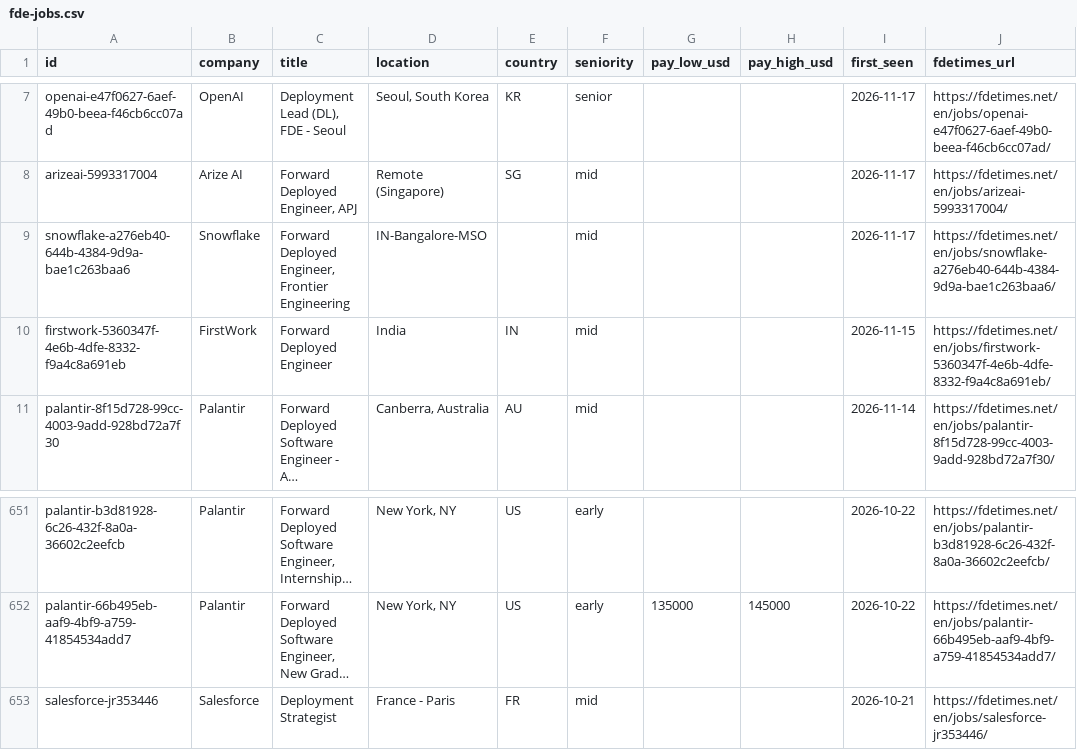
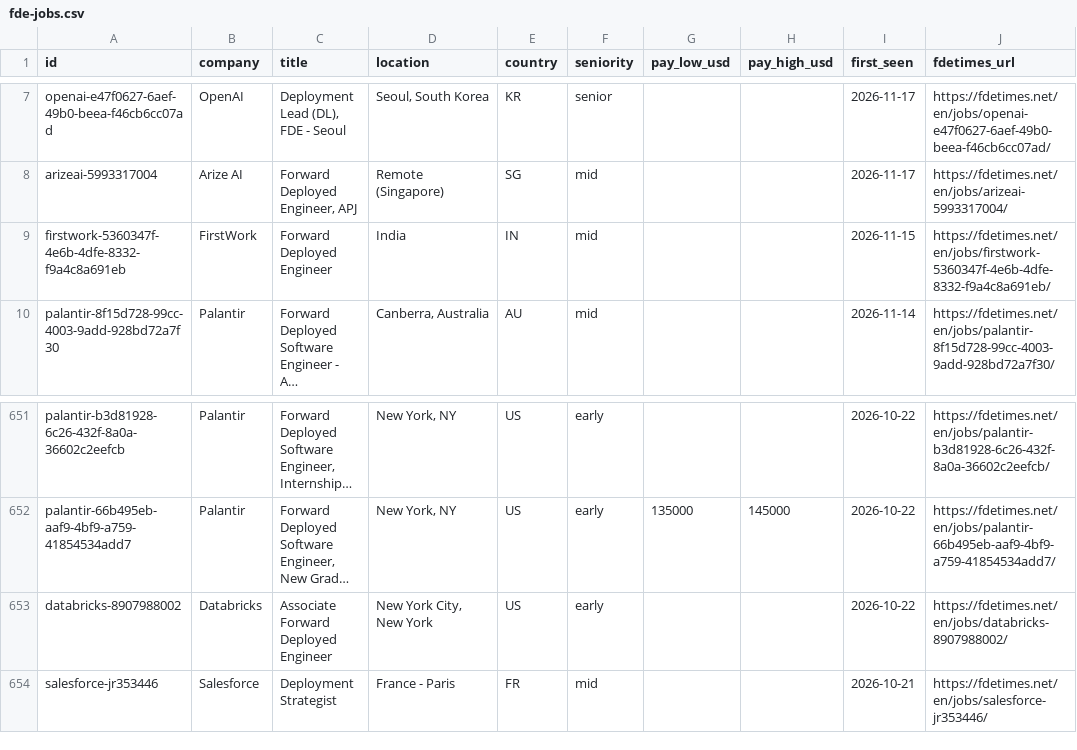
Before and after one commit to stephanelx88/forward-deployed-engineer-jobs, a CSV file: data/fde-jobs.csv, drawn as a sheet; only a part is shown, gaps mark what is left out; long unchanged cells end in …; removed rows and columns are numbered as before the commit, all else as after; the diff covers the shown part only; the diff names each change by its address in the sheet, - before the commit and + after, or states it on an @@ line.

```diff
--- a/data/fde-jobs.csv
+++ b/data/fde-jobs.csv
-row 9: snowflake-a276eb40-644b-4384-9d9a-bae1c263baa6 | Snowflake | Forward Deployed Engineer, Frontier Engineering | IN-Bangalore-MSO |  | mid |  |  | 2026-11-17 | https://fdetimes.net/en/jobs/snowflake-a276eb40-644b-4384-9d9a-bae1c263baa6/
+row 653: databricks-8907988002 | Databricks | Associate Forward Deployed Engineer | New York City, New York | US | early |  |  | 2026-10-22 | https://fdetimes.net/en/jobs/databricks-8907988002/
```
Also changed, not shown: 3 added rows and 2 removed rows elsewhere in this file, 1 other file.
